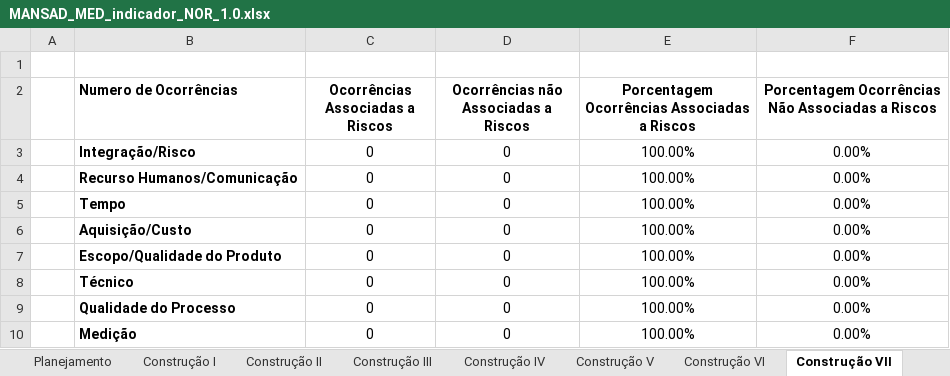
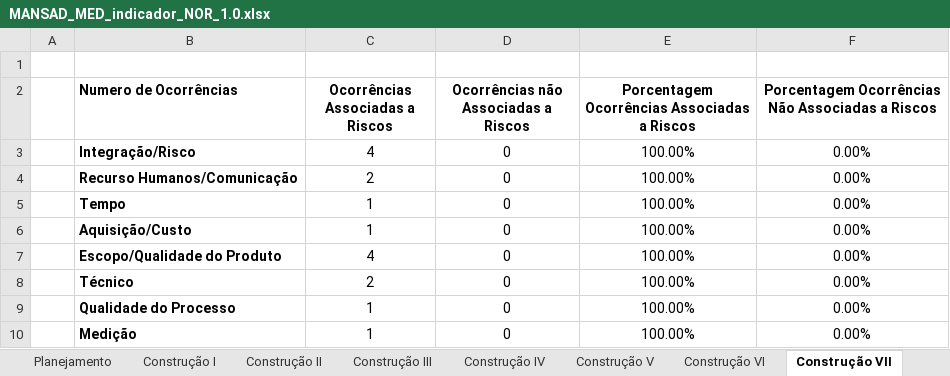
Before and after one commit to FabricaDeSoftwareINF/avadoc-022013, an Excel workbook: MANSAD_artefatos_MED/MANSAD_MED_indicador_NOR_1.0.xlsx, sheet Construção VII, drawn as a sheet; values as stored, in another font and other column widths than the file's, no borders; the diff names each change by its address in the sheet, - before the commit and + after, or states it on an @@ line.

```diff
--- a/MANSAD_artefatos_MED/MANSAD_MED_indicador_NOR_1.0.xlsx (sheet Construção VII)
+++ b/MANSAD_artefatos_MED/MANSAD_MED_indicador_NOR_1.0.xlsx (sheet Construção VII)
-C3 (Ocorrências Associadas a Riscos): 0
+C3 (Ocorrências Associadas a Riscos): 4
-C4 (Ocorrências Associadas a Riscos): 0
+C4 (Ocorrências Associadas a Riscos): 2
-C5:C6 (Ocorrências Associadas a Riscos): 0
+C5:C6 (Ocorrências Associadas a Riscos): 1
-C7 (Ocorrências Associadas a Riscos): 0
+C7 (Ocorrências Associadas a Riscos): 4
-C8 (Ocorrências Associadas a Riscos): 0
+C8 (Ocorrências Associadas a Riscos): 2
-C9:C10 (Ocorrências Associadas a Riscos): 0
+C9:C10 (Ocorrências Associadas a Riscos): 1
```
Also changed, not shown: sheet Construção IV, MANSAD_artefatos_MED/MANSAD_MED_indicador_NOC_1.0.xlsx, 2 other files.
